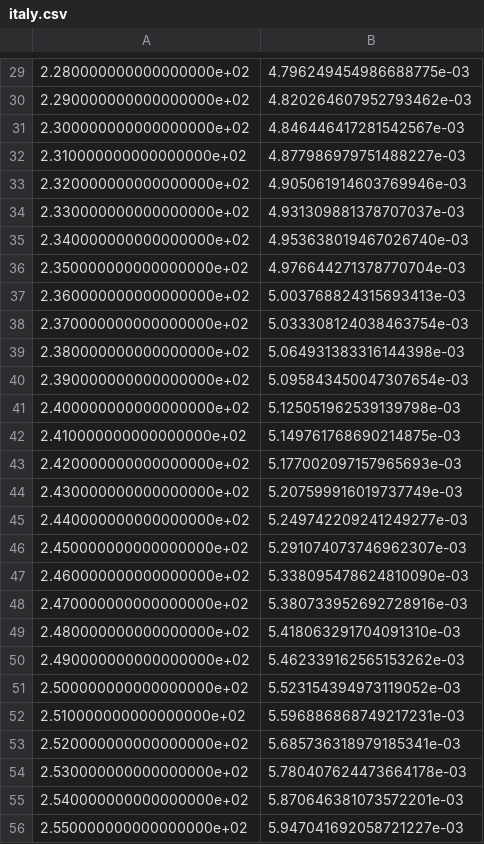
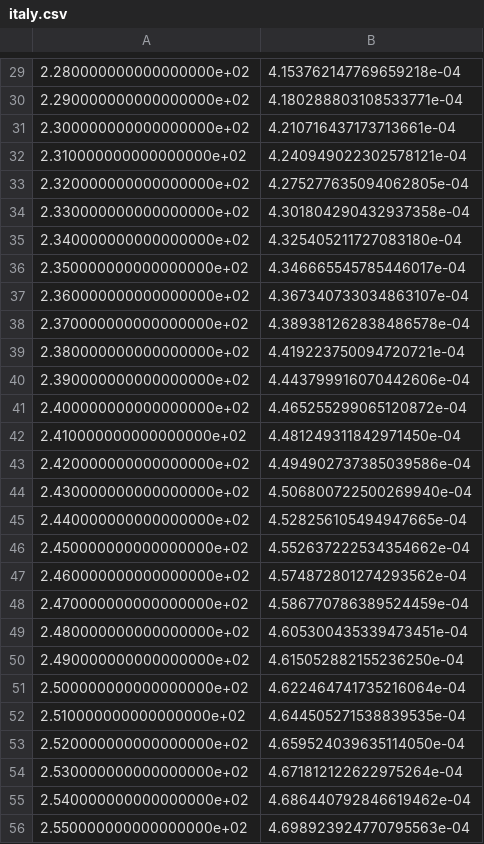
Before and after one commit to xprizetbsi/pandemic_response, a CSV file: Predictor/data/italy.csv, drawn as a sheet; only a part is shown, gaps mark what is left out; the diff covers the shown part only.

```diff
--- a/Predictor/data/italy.csv
+++ b/Predictor/data/italy.csv
@@ -29,28 +29,28 @@
-2.280000000000000000e+02,4.796249454986688775e-03
-2.290000000000000000e+02,4.820264607952793462e-03
-2.300000000000000000e+02,4.846446417281542567e-03
-2.310000000000000000e+02,4.877986979751488227e-03
-2.320000000000000000e+02,4.905061914603769946e-03
-2.330000000000000000e+02,4.931309881378707037e-03
-2.340000000000000000e+02,4.953638019467026740e-03
-2.350000000000000000e+02,4.976644271378770704e-03
-2.360000000000000000e+02,5.003768824315693413e-03
-2.370000000000000000e+02,5.033308124038463754e-03
-2.380000000000000000e+02,5.064931383316144398e-03
-2.390000000000000000e+02,5.095843450047307654e-03
-2.400000000000000000e+02,5.125051962539139798e-03
-2.410000000000000000e+02,5.149761768690214875e-03
-2.420000000000000000e+02,5.177002097157965693e-03
-2.430000000000000000e+02,5.207599916019737749e-03
-2.440000000000000000e+02,5.249742209241249277e-03
-2.450000000000000000e+02,5.291074073746962307e-03
-2.460000000000000000e+02,5.338095478624810090e-03
-2.470000000000000000e+02,5.380733952692728916e-03
-2.480000000000000000e+02,5.418063291704091310e-03
-2.490000000000000000e+02,5.462339162565153262e-03
-2.500000000000000000e+02,5.523154394973119052e-03
-2.510000000000000000e+02,5.596886868749217231e-03
-2.520000000000000000e+02,5.685736318979185341e-03
-2.530000000000000000e+02,5.780407624473664178e-03
-2.540000000000000000e+02,5.870646381073572201e-03
-2.550000000000000000e+02,5.947041692058721227e-03
+2.280000000000000000e+02,4.153762147769659218e-04
+2.290000000000000000e+02,4.180288803108533771e-04
+2.300000000000000000e+02,4.210716437173713661e-04
+2.310000000000000000e+02,4.240949022302578121e-04
+2.320000000000000000e+02,4.275277635094062805e-04
+2.330000000000000000e+02,4.301804290432937358e-04
+2.340000000000000000e+02,4.325405211727083180e-04
+2.350000000000000000e+02,4.346665545785446017e-04
+2.360000000000000000e+02,4.367340733034863107e-04
+2.370000000000000000e+02,4.389381262838486578e-04
+2.380000000000000000e+02,4.419223750094720721e-04
+2.390000000000000000e+02,4.443799916070442606e-04
+2.400000000000000000e+02,4.465255299065120872e-04
+2.410000000000000000e+02,4.481249311842971450e-04
+2.420000000000000000e+02,4.494902737385039586e-04
+2.430000000000000000e+02,4.506800722500269940e-04
+2.440000000000000000e+02,4.528256105494947665e-04
+2.450000000000000000e+02,4.552637222534354662e-04
+2.460000000000000000e+02,4.574872801274293562e-04
+2.470000000000000000e+02,4.586770786389524459e-04
+2.480000000000000000e+02,4.605300435339473451e-04
+2.490000000000000000e+02,4.615052882155236250e-04
+2.500000000000000000e+02,4.622464741735216064e-04
+2.510000000000000000e+02,4.644505271538839535e-04
+2.520000000000000000e+02,4.659524039635114050e-04
+2.530000000000000000e+02,4.671812122622975264e-04
+2.540000000000000000e+02,4.686440792846619462e-04
+2.550000000000000000e+02,4.698923924770795563e-04
```
Also changed, not shown: 9 added rows and 104 edited cells elsewhere in this file, 10 other files.
